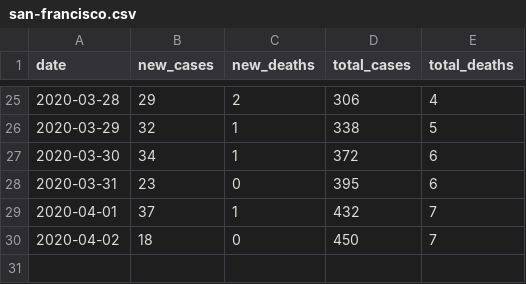
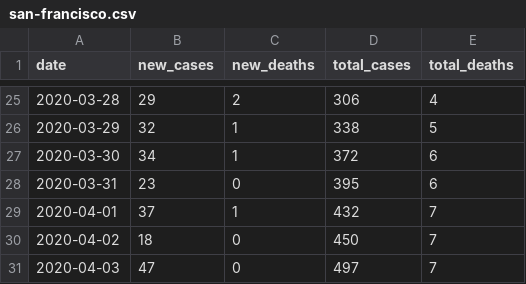
Before and after one commit to mkuo/covid19, a CSV file: san-francisco.csv, drawn as a sheet; only a part is shown, gaps mark what is left out; the diff names each change by its address in the sheet, - before the commit and + after, or states it on an @@ line.

Commit message:
Add 2020-04-03 data

```diff
--- a/san-francisco.csv
+++ b/san-francisco.csv
+row 31: 2020-04-03 | 47 | 0 | 497 | 7
```
